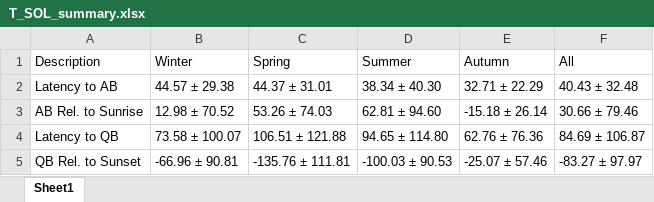
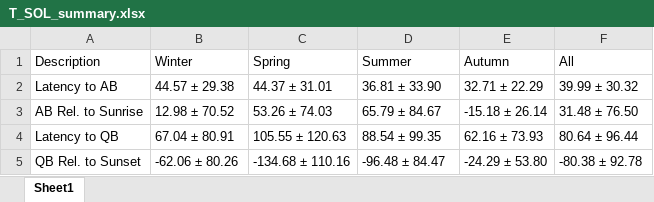
Before and after one commit to mattgaidica/KRSP, an Excel workbook: T_SOL_summary.xlsx, sheet Sheet1, drawn as a sheet; values as stored, in another font and other column widths than the file's, no borders; the diff names each change by its address in the sheet, - before the commit and + after, or states it on an @@ line.

```diff
--- a/T_SOL_summary.xlsx (sheet Sheet1)
+++ b/T_SOL_summary.xlsx (sheet Sheet1)
-D2 (Summer): 38.34 ± 40.30
+D2 (Summer): 36.81 ± 33.90
-F2 (All): 40.43 ± 32.48
+F2 (All): 39.99 ± 30.32
-D3 (Summer): 62.81 ± 94.60
+D3 (Summer): 65.79 ± 84.67
-F3 (All): 30.66 ± 79.46
+F3 (All): 31.48 ± 76.50
-B4 (Winter): 73.58 ± 100.07
+B4 (Winter): 67.04 ± 80.91
-C4 (Spring): 106.51 ± 121.88
+C4 (Spring): 105.55 ± 120.63
-D4 (Summer): 94.65 ± 114.80
+D4 (Summer): 88.54 ± 99.35
-E4 (Autumn): 62.76 ± 76.36
+E4 (Autumn): 62.16 ± 73.93
-F4 (All): 84.69 ± 106.87
+F4 (All): 80.64 ± 96.44
-B5 (Winter): -66.96 ± 90.81
+B5 (Winter): -62.06 ± 80.26
-C5 (Spring): -135.76 ± 111.81
+C5 (Spring): -134.68 ± 110.16
-D5 (Summer): -100.03 ± 90.53
+D5 (Summer): -96.48 ± 84.47
-E5 (Autumn): -25.07 ± 57.46
+E5 (Autumn): -24.29 ± 53.80
-F5 (All): -83.27 ± 97.97
+F5 (All): -80.38 ± 92.78
```
Also changed, not shown: 2 other files.
